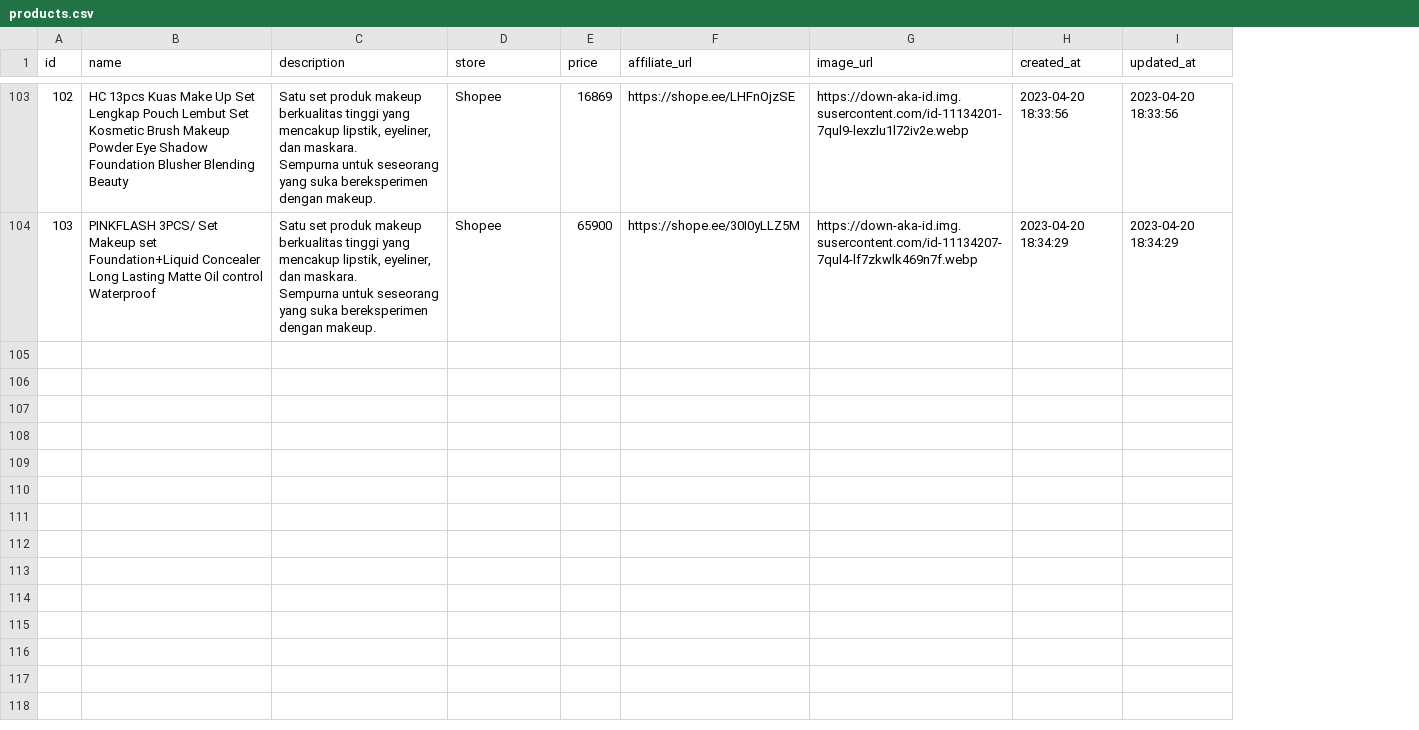
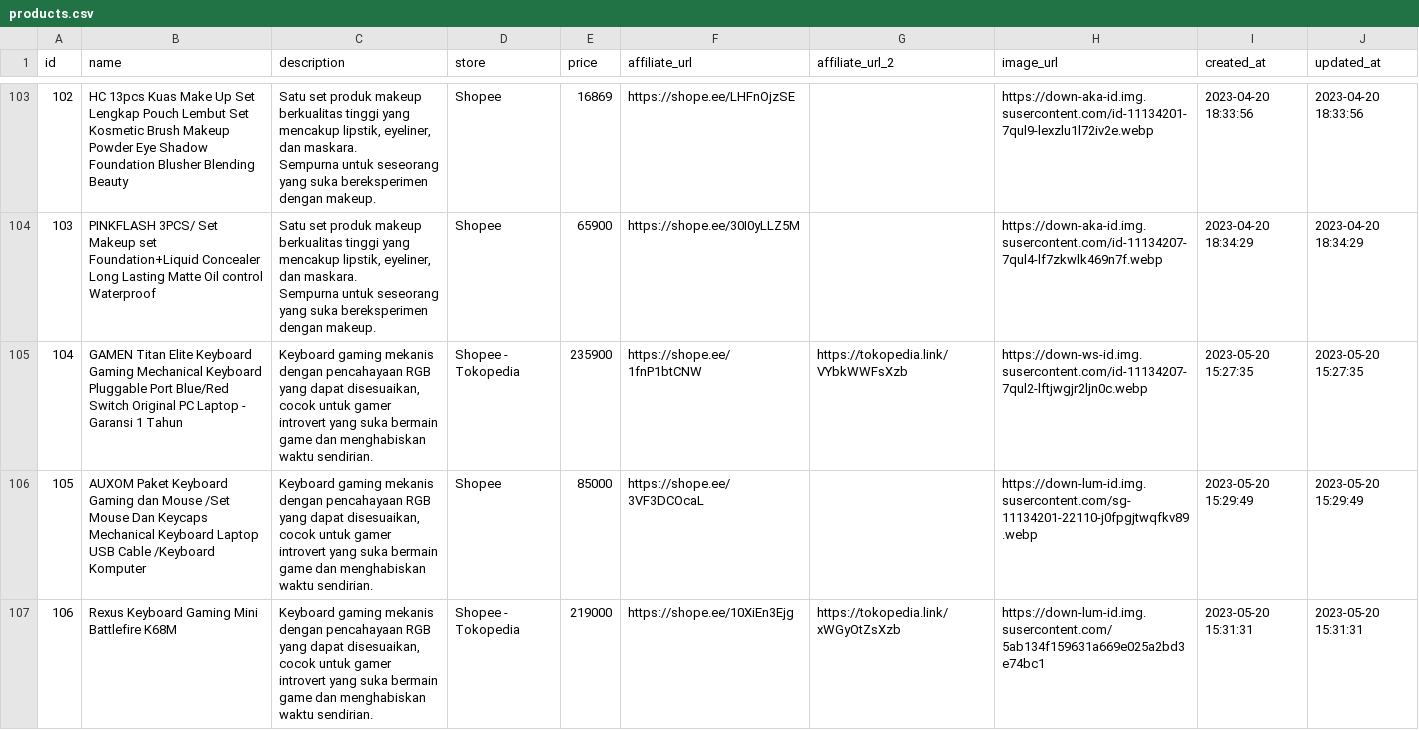
Before and after one commit to adhikag24/carihadiah-client, a CSV file: assets/csv/products.csv, drawn as a sheet; only a part is shown, gaps mark what is left out; the diff covers the shown part only; the diff names each change by its address in the sheet, - before the commit and + after, or states it on an @@ line.

Commit message:
update products.csv and fix read csv code, and update app.yaml

```diff
--- a/assets/csv/products.csv
+++ b/assets/csv/products.csv
+column G (affiliate_url_2), empty
+row 105: 104 | GAMEN Titan Elite Keyboard Gaming Mechanical Keyboard Pluggable Port Blue/Red Switch Original PC Laptop - Garansi 1 Tahun | Keyboard gaming mekanis dengan pencahayaan RGB yang dapat disesuaikan, cocok untuk gamer introvert yang suka bermain game dan menghabiskan waktu sendirian. | Shopee - Tokopedia | 235900 | https://shope.ee/1fnP1btCNW | https://tokopedia.link/VYbkWWFsXzb | https://down-ws-id.img.susercontent.com/id-11134207-7qul2-lftjwgjr2ljn0c.webp | 2023-05-20 15:27:35 | 2023-05-20 15:27:35
+row 106: 105 | AUXOM Paket Keyboard Gaming dan Mouse /Set Mouse Dan Keycaps Mechanical Keyboard Laptop USB Cable /Keyboard Komputer | Keyboard gaming mekanis dengan pencahayaan RGB yang dapat disesuaikan, cocok untuk gamer introvert yang suka bermain game dan menghabiskan waktu sendirian. | Shopee | 85000 | https://shope.ee/3VF3DCOcaL |  | https://down-lum-id.img.susercontent.com/sg-11134201-22110-j0fpgjtwqfkv89.webp | 2023-05-20 15:29:49 | 2023-05-20 15:29:49
+row 107: 106 | Rexus Keyboard Gaming Mini Battlefire K68M | Keyboard gaming mekanis dengan pencahayaan RGB yang dapat disesuaikan, cocok untuk gamer introvert yang suka bermain game dan menghabiskan waktu sendirian. | Shopee - Tokopedia | 219000 | https://shope.ee/10XiEn3Ejg | https://tokopedia.link/xWGyOtZsXzb | https://down-lum-id.img.susercontent.com/5ab134f159631a669e025a2bd3e74bc1 | 2023-05-20 15:31:31 | 2023-05-20 15:31:31
```
Also changed, not shown: 6 added rows elsewhere in this file, 2 other files.
